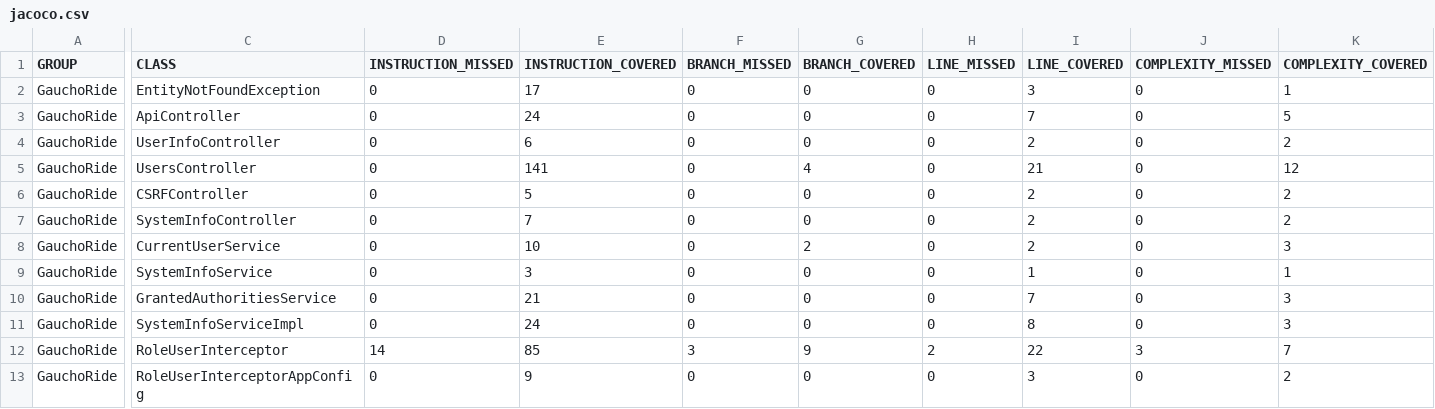
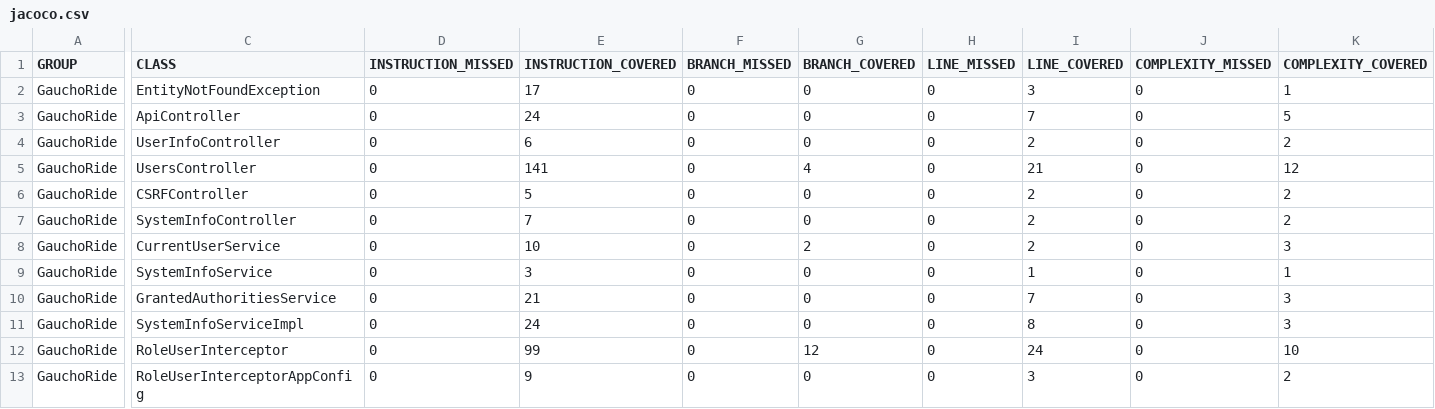
Before and after one commit to ucsb-cs156-s23/proj-gauchoride-s23-5pm-2, a CSV file: prs/16/jacoco/jacoco.csv, drawn as a sheet; only a part is shown, gaps mark what is left out; the diff names each change by its address in the sheet, - before the commit and + after, or states it on an @@ line.

```diff
--- a/prs/16/jacoco/jacoco.csv
+++ b/prs/16/jacoco/jacoco.csv
-D12 (INSTRUCTION_MISSED): 14
+D12 (INSTRUCTION_MISSED): 0
-E12 (INSTRUCTION_COVERED): 85
+E12 (INSTRUCTION_COVERED): 99
-F12 (BRANCH_MISSED): 3
+F12 (BRANCH_MISSED): 0
-G12 (BRANCH_COVERED): 9
+G12 (BRANCH_COVERED): 12
-H12 (LINE_MISSED): 2
+H12 (LINE_MISSED): 0
-I12 (LINE_COVERED): 22
+I12 (LINE_COVERED): 24
-J12 (COMPLEXITY_MISSED): 3
+J12 (COMPLEXITY_MISSED): 0
-K12 (COMPLEXITY_COVERED): 7
+K12 (COMPLEXITY_COVERED): 10
```
Also changed, not shown: 7 other files.
